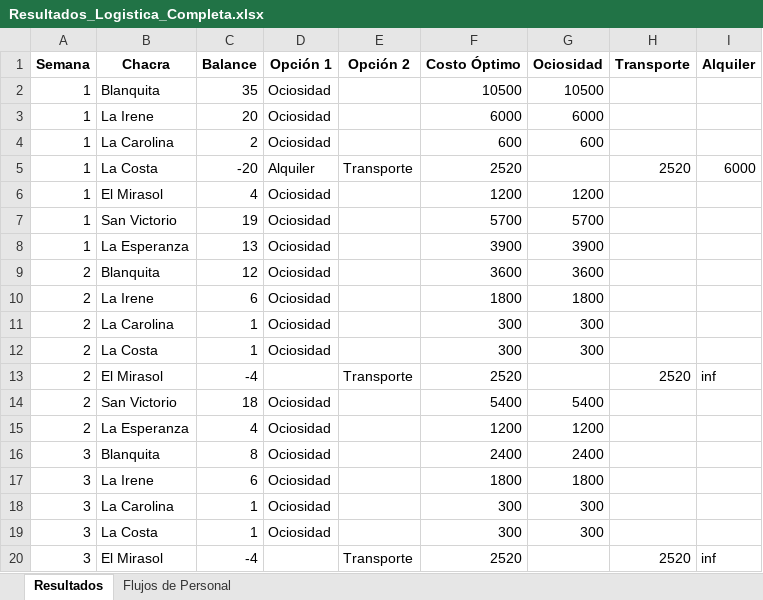
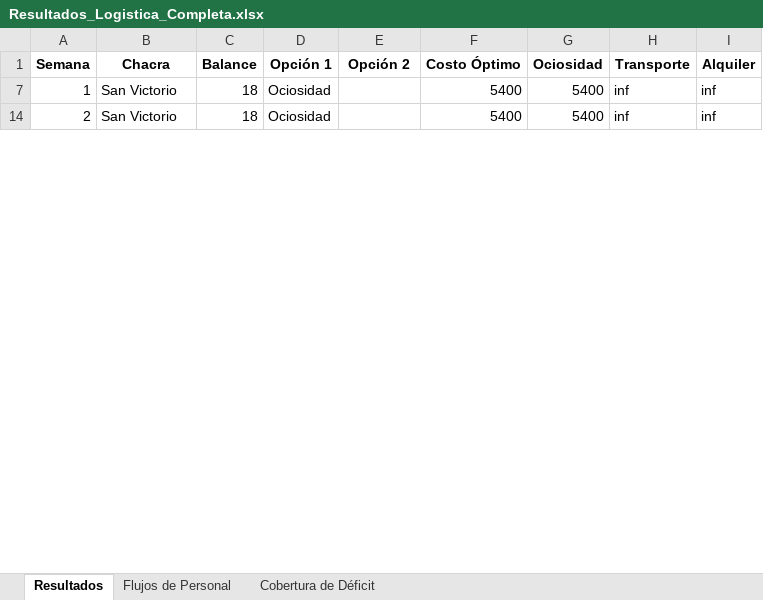
Before and after one commit to acordobaf/tpp, an Excel workbook: Resultados_Logistica_Completa.xlsx, sheet Resultados, drawn as a sheet; only a part is shown; values as stored, in another font and other column widths than the file's, no borders; removed rows and columns are numbered as before the commit, all else as after; the diff covers the shown part only; the diff names each change by its address in the sheet, - before the commit and + after, or states it on an @@ line.

Commit message:
ultima version, solo falta manejar la ociosidad

```diff
--- a/Resultados_Logistica_Completa.xlsx (sheet Resultados)
+++ b/Resultados_Logistica_Completa.xlsx (sheet Resultados)
+sheet tab: Cobertura de Déficit
-row 2: 1 | Blanquita | 35 | Ociosidad |  | 10500 | 10500
-row 3: 1 | La Irene | 20 | Ociosidad |  | 6000 | 6000
-row 4: 1 | La Carolina | 2 | Ociosidad |  | 600 | 600
-row 5: 1 | La Costa | -20 | Alquiler | Transporte | 2520 |  | 2520 | 6000
-row 6: 1 | El Mirasol | 4 | Ociosidad |  | 1200 | 1200
-C7 (Balance): 19
+C7 (Balance): 18
-F7 (Costo Óptimo): 5700
+F7 (Costo Óptimo): 5400
-G7 (Ociosidad): 5700
+G7 (Ociosidad): 5400
-H7 (Transporte): (empty)
+H7 (Transporte): inf
-I7 (Alquiler): (empty)
+I7 (Alquiler): inf
-row 8: 1 | La Esperanza | 13 | Ociosidad |  | 3900 | 3900
-row 9: 2 | Blanquita | 12 | Ociosidad |  | 3600 | 3600
-row 10: 2 | La Irene | 6 | Ociosidad |  | 1800 | 1800
-row 11: 2 | La Carolina | 1 | Ociosidad |  | 300 | 300
-row 12: 2 | La Costa | 1 | Ociosidad |  | 300 | 300
-row 13: 2 | El Mirasol | -4 |  | Transporte | 2520 |  | 2520 | inf
-H14 (Transporte): (empty)
+H14 (Transporte): inf
-I14 (Alquiler): (empty)
+I14 (Alquiler): inf
-row 15: 2 | La Esperanza | 4 | Ociosidad |  | 1200 | 1200
-row 16: 3 | Blanquita | 8 | Ociosidad |  | 2400 | 2400
-row 17: 3 | La Irene | 6 | Ociosidad |  | 1800 | 1800
-row 18: 3 | La Carolina | 1 | Ociosidad |  | 300 | 300
-row 19: 3 | La Costa | 1 | Ociosidad |  | 300 | 300
-row 20: 3 | El Mirasol | -4 |  | Transporte | 2520 |  | 2520 | inf
```
Also changed, not shown: 10 added rows, 102 removed rows and 29 edited cells elsewhere in this sheet, sheet Flujos de Personal, hidden cells.
